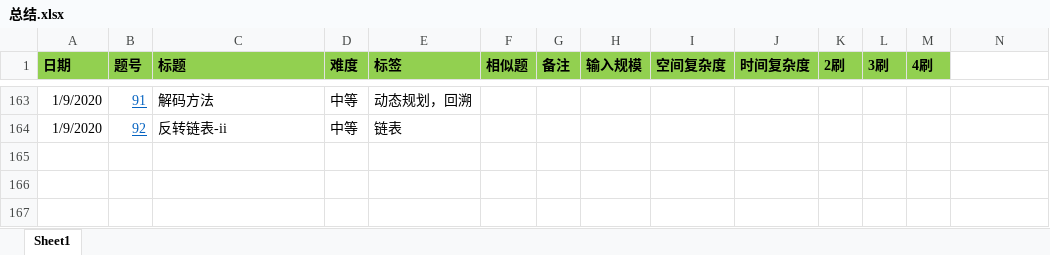
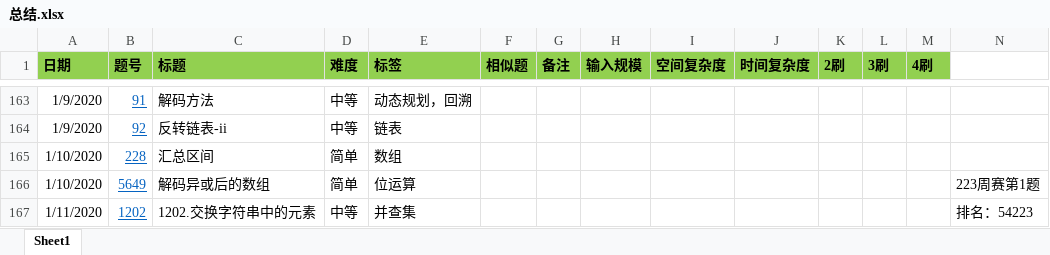
Before and after one commit to zhongluqiang/LeetCode-Cpp, an Excel workbook: 总结.xlsx, sheet Sheet1, drawn as a sheet; only a part is shown, gaps mark what is left out; values as stored, in another font and other column widths than the file's, no borders; conditional formats not drawn; the diff names each change by its address in the sheet, - before the commit and + after, or states it on an @@ line.

Commit message:
更新总结

```diff
--- a/总结.xlsx (sheet Sheet1)
+++ b/总结.xlsx (sheet Sheet1)
+row 165: 1/10/2020 | 228 | 汇总区间 | 简单 | 数组
+row 166: 1/10/2020 | 5649 | 解码异或后的数组 | 简单 | 位运算 |  |  |  |  |  |  |  |  | 223周赛第1题
+row 167: 1/11/2020 | 1202 | 1202.交换字符串中的元素 | 中等 | 并查集 |  |  |  |  |  |  |  |  | 排名：54223
```
